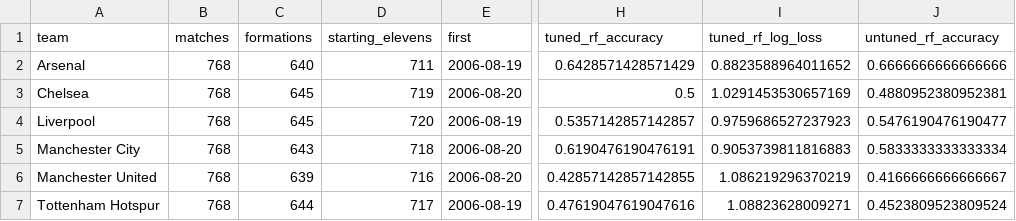
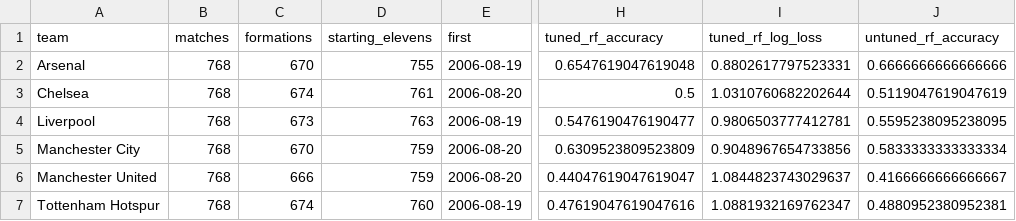
Before and after one commit to kimsehyun-34/S2BEV, a CSV file: reports/focused/club_summary.csv, drawn as a sheet; only a part is shown, gaps mark what is left out; the diff names each change by its address in the sheet, - before the commit and + after, or states it on an @@ line.

```diff
--- a/reports/focused/club_summary.csv
+++ b/reports/focused/club_summary.csv
-C2 (formations): 640
+C2 (formations): 670
-D2 (starting_elevens): 711
+D2 (starting_elevens): 755
-H2 (tuned_rf_accuracy): 0.6428571428571429
+H2 (tuned_rf_accuracy): 0.6547619047619048
-I2 (tuned_rf_log_loss): 0.8823588964011652
+I2 (tuned_rf_log_loss): 0.8802617797523331
-C3 (formations): 645
+C3 (formations): 674
-D3 (starting_elevens): 719
+D3 (starting_elevens): 761
-I3 (tuned_rf_log_loss): 1.0291453530657169
+I3 (tuned_rf_log_loss): 1.0310760682202644
-J3 (untuned_rf_accuracy): 0.4880952380952381
+J3 (untuned_rf_accuracy): 0.5119047619047619
-C4 (formations): 645
+C4 (formations): 673
-D4 (starting_elevens): 720
+D4 (starting_elevens): 763
-H4 (tuned_rf_accuracy): 0.5357142857142857
+H4 (tuned_rf_accuracy): 0.5476190476190477
-I4 (tuned_rf_log_loss): 0.9759686527237923
+I4 (tuned_rf_log_loss): 0.9806503777412781
-J4 (untuned_rf_accuracy): 0.5476190476190477
+J4 (untuned_rf_accuracy): 0.5595238095238095
-C5 (formations): 643
+C5 (formations): 670
-D5 (starting_elevens): 718
+D5 (starting_elevens): 759
-H5 (tuned_rf_accuracy): 0.6190476190476191
+H5 (tuned_rf_accuracy): 0.6309523809523809
-I5 (tuned_rf_log_loss): 0.9053739811816883
+I5 (tuned_rf_log_loss): 0.9048967654733856
-C6 (formations): 639
+C6 (formations): 666
-D6 (starting_elevens): 716
+D6 (starting_elevens): 759
-H6 (tuned_rf_accuracy): 0.42857142857142855
+H6 (tuned_rf_accuracy): 0.44047619047619047
-I6 (tuned_rf_log_loss): 1.086219296370219
+I6 (tuned_rf_log_loss): 1.0844823743029637
-C7 (formations): 644
+C7 (formations): 674
-D7 (starting_elevens): 717
+D7 (starting_elevens): 760
-I7 (tuned_rf_log_loss): 1.08823628009271
+I7 (tuned_rf_log_loss): 1.0881932169762347
-J7 (untuned_rf_accuracy): 0.4523809523809524
+J7 (untuned_rf_accuracy): 0.4880952380952381
```
Also changed, not shown: artifacts/focused/formation_counts.csv, artifacts/focused/test_predictions.csv, 30 other files.
